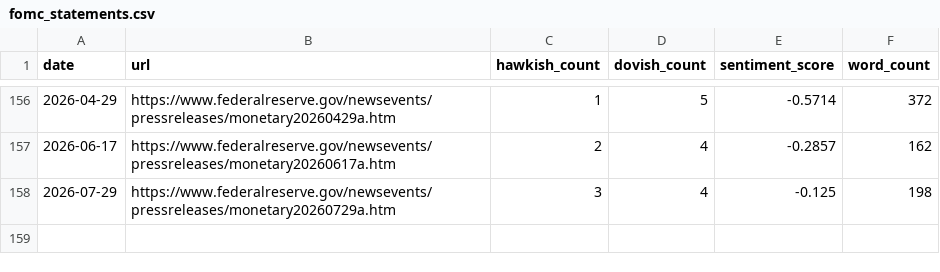
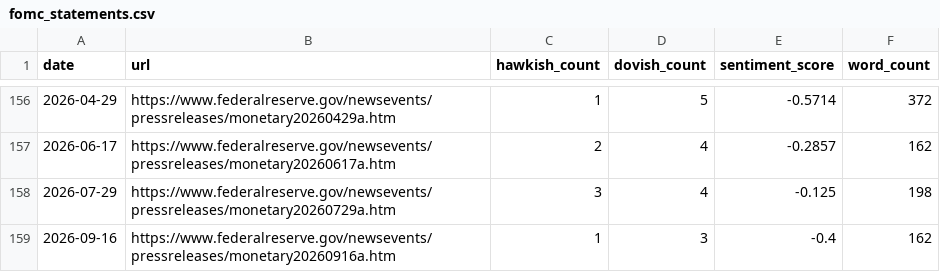
Before and after one commit to sefaayasin/forex-web-app, a CSV file: data/news/fomc_statements.csv, drawn as a sheet; only a part is shown, gaps mark what is left out.

```diff
--- a/data/news/fomc_statements.csv
+++ b/data/news/fomc_statements.csv
@@ -158 +158,2 @@ date,url,hawkish_count,dovish_count,sentiment_score,word_count
 2026-07-29,https://www.federalreserve.gov/newsevents/pressreleases/monetary20260729a.htm,3,4,-0.125,198
+2026-09-16,https://www.federalreserve.gov/newsevents/pressreleases/monetary20260916a.htm,1,3,-0.4,162
```
Also changed, not shown: 21 other files.
